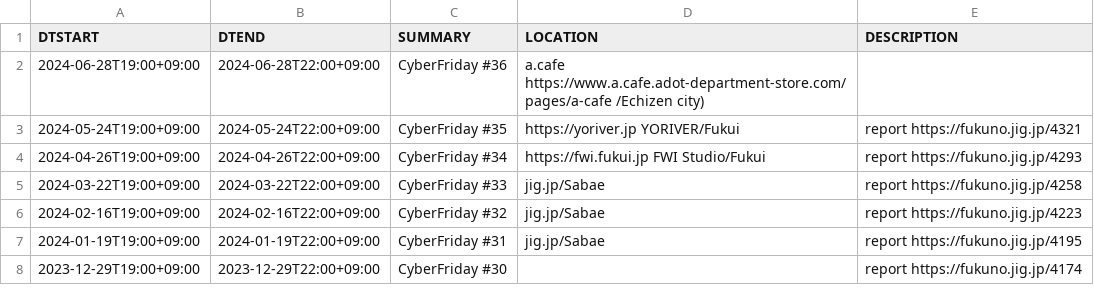
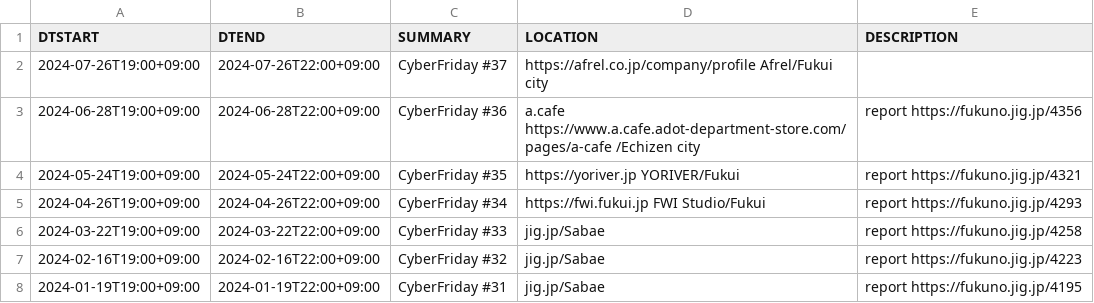
Before and after one commit to code4fukui/cybervalley, a CSV file: cyberfriday.csv, drawn as a sheet; only a part is shown; the shorter side is filled out with more unchanged rows.

Commit message:
update data

```diff
--- a/cyberfriday.csv
+++ b/cyberfriday.csv
@@ -1,3 +1,4 @@
 DTSTART,DTEND,SUMMARY,LOCATION,DESCRIPTION
-2024-06-28T19:00+09:00,2024-06-28T22:00+09:00,CyberFriday #36,a.cafe https://www.a.cafe.adot-department-store.com/pages/a-cafe /Echizen city),
+2024-07-26T19:00+09:00,2024-07-26T22:00+09:00,CyberFriday #37, https://afrel.co.jp/company/profile Afrel/Fukui city,
+2024-06-28T19:00+09:00,2024-06-28T22:00+09:00,CyberFriday #36,a.cafe https://www.a.cafe.adot-department-store.com/pages/a-cafe /Echizen city,report https://fukuno.jig.jp/4356
 2024-05-24T19:00+09:00,2024-05-24T22:00+09:00,CyberFriday #35, https://yoriver.jp YORIVER/Fukui,report https://fukuno.jig.jp/4321
```
Also changed, not shown: 2 other files.
